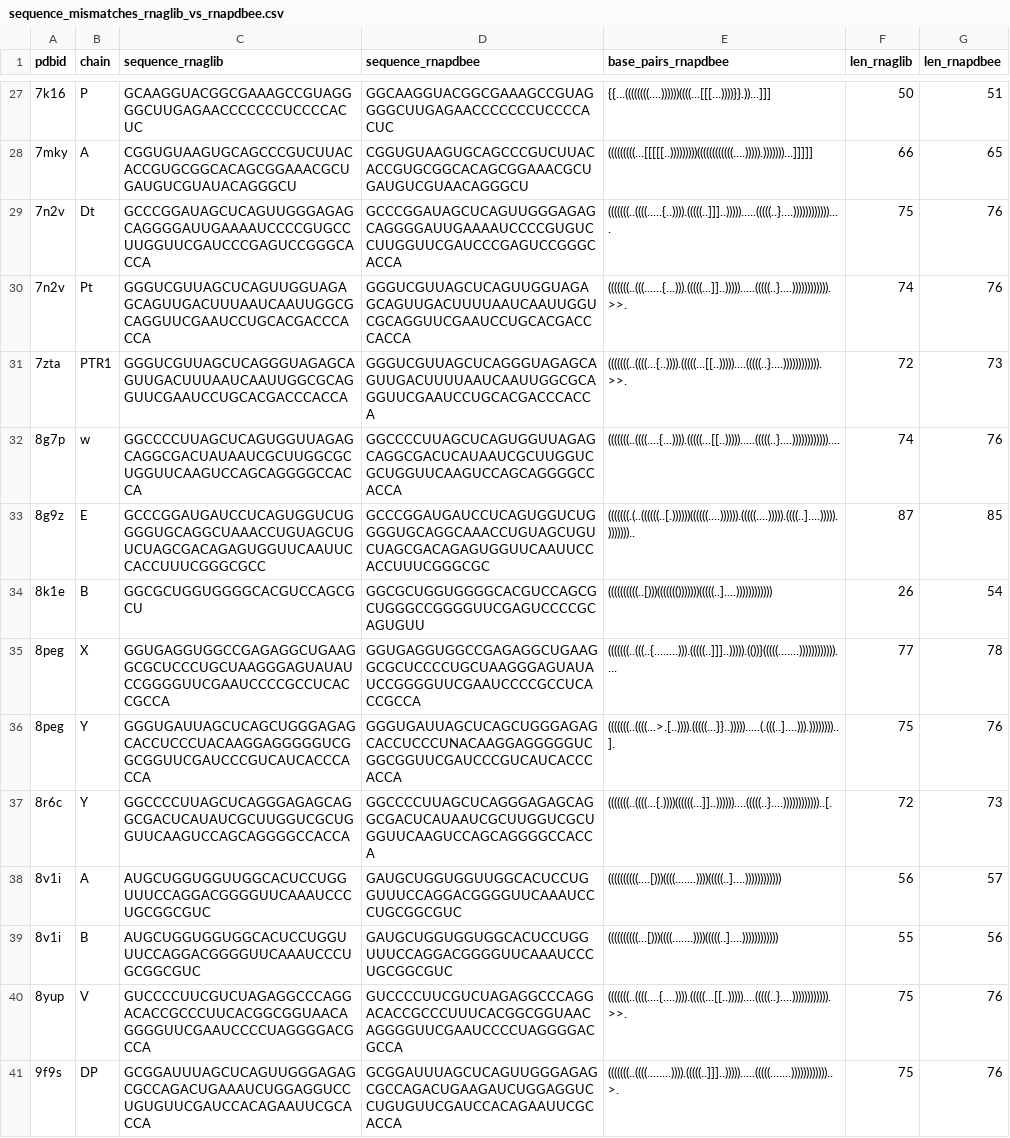
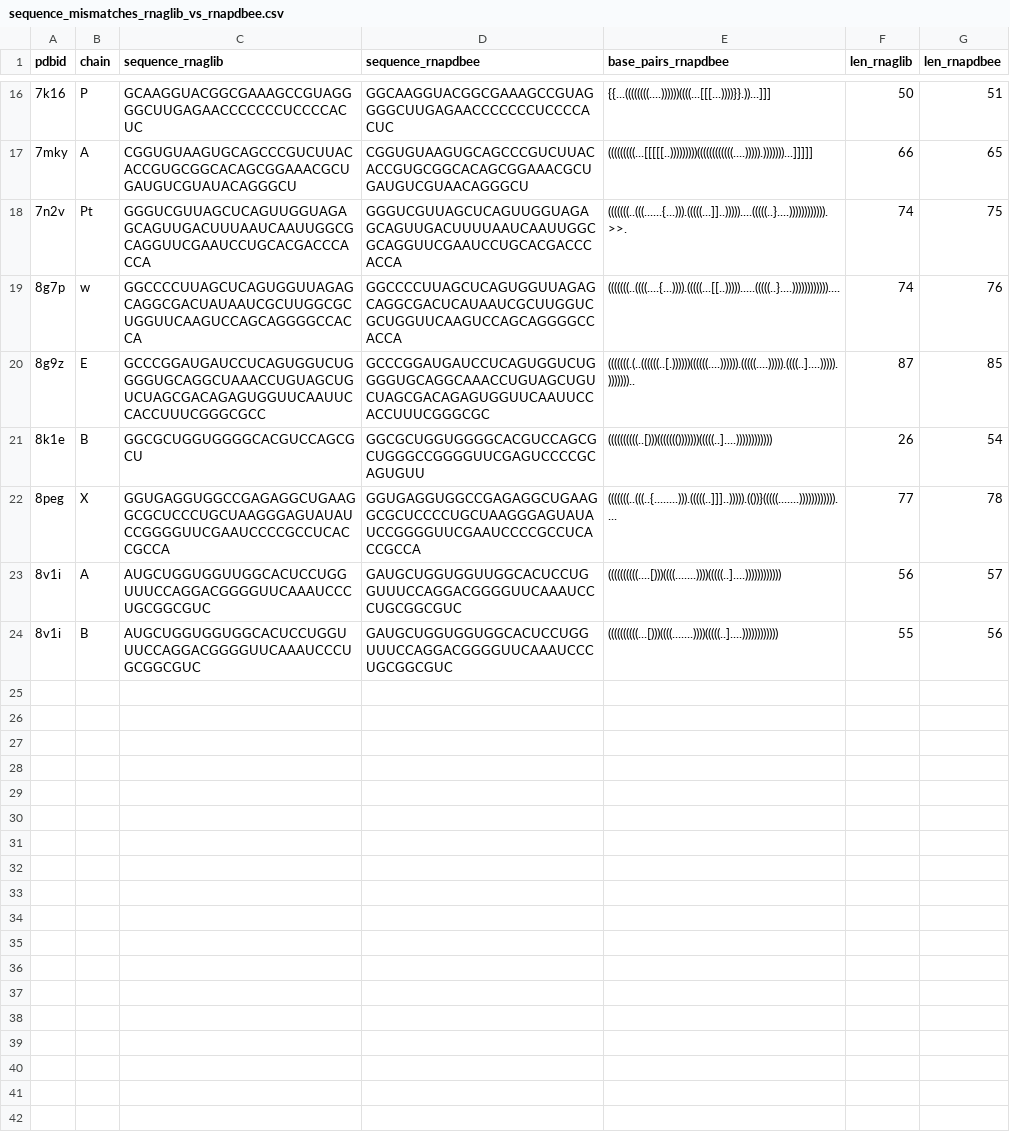
Before and after one commit to lucianozablocki/probing-dataset, a CSV file: rnaglib_rnapdbee_diff/sequence_mismatches_rnaglib_vs_rnapdbee.csv, drawn as a sheet; only a part is shown, gaps mark what is left out; the diff covers the shown part only.

Commit message:
solve mismatches between rnaglib and rnapdbee by deleting not paired nucleotides that are present on rnapdbee
Signed-off-by: Luciano Zablocki <lucianozablocki@gmail.com>

```diff
--- a/rnaglib_rnapdbee_diff/sequence_mismatches_rnaglib_vs_rnapdbee.csv
+++ b/rnaglib_rnapdbee_diff/sequence_mismatches_rnaglib_vs_rnapdbee.csv
@@ -28,5 +17,3 @@ pdbid,chain,sequence_rnaglib,sequence_rnapdbee,base_pairs_rnapdbee,len_rnaglib,l
 7mky,A,CGGUGUAAGUGCAGCCCGUCUUACACCGUGCGGCACAGCGGAAACGCUGAUGUCGUAUACAGGGCU,CGGUGUAAGUGCAGCCCGUCUUACACCGUGCGGCACAGCGGAAACGCUGAUGUCGUAACAGGGCU,(((((((((...[[[[[..)))))))))((((((((((((....))))).)))))))...]]]]],66,65
-7n2v,Dt,GCCCGGAUAGCUCAGUUGGGAGAGCAGGGGAUUGAAAAUCCCCGUGCCUUGGUUCGAUCCCGAGUCCGGGCACCA,GCCCGGAUAGCUCAGUUGGGAGAGCAGGGGAUUGAAAAUCCCCGUGUCCUUGGUUCGAUCCCGAGUCCGGGCACCA,(((((((..((((.....{..)))).(((((..]]]..))))).....(((((..}....))))))))))))....,75,76
-7n2v,Pt,GGGUCGUUAGCUCAGUUGGUAGAGCAGUUGACUUUAAUCAAUUGGCGCAGGUUCGAAUCCUGCACGACCCACCA,GGGUCGUUAGCUCAGUUGGUAGAGCAGUUGACUUUUAAUCAAUUGGUCGCAGGUUCGAAUCCUGCACGACCCACCA,(((((((..(((......{...))).(((((...]]..))))).....(((((..}....)))))))))))).>>.,74,76
-7zta,PTR1,GGGUCGUUAGCUCAGGGUAGAGCAGUUGACUUUAAUCAAUUGGCGCAGGUUCGAAUCCUGCACGACCCACCA,GGGUCGUUAGCUCAGGGUAGAGCAGUUGACUUUUAAUCAAUUGGCGCAGGUUCGAAUCCUGCACGACCCACCA,(((((((..((((...{..)))).(((((...[[..)))))....(((((..}....)))))))))))).>>.,72,73
+7n2v,Pt,GGGUCGUUAGCUCAGUUGGUAGAGCAGUUGACUUUAAUCAAUUGGCGCAGGUUCGAAUCCUGCACGACCCACCA,GGGUCGUUAGCUCAGUUGGUAGAGCAGUUGACUUUUAAUCAAUUGGCGCAGGUUCGAAUCCUGCACGACCCACCA,(((((((..(((......{...))).(((((...]]..)))))....(((((..}....)))))))))))).>>.,74,75
 8g7p,w,GGCCCCUUAGCUCAGUGGUUAGAGCAGGCGACUAUAAUCGCUUGGCGCUGGUUCAAGUCCAGCAGGGGCCACCA,GGCCCCUUAGCUCAGUGGUUAGAGCAGGCGACUCAUAAUCGCUUGGUCGCUGGUUCAAGUCCAGCAGGGGCCACCA,(((((((..((((....{...)))).(((((...[[..))))).....(((((..}....))))))))))))....,74,76
@@ -35,7 +22,3 @@ pdbid,chain,sequence_rnaglib,sequence_rnapdbee,base_pairs_rnapdbee,len_rnaglib,l
 8peg,X,GGUGAGGUGGCCGAGAGGCUGAAGGCGCUCCCUGCUAAGGGAGUAUAUCCGGGGUUCGAAUCCCCGCCUCACCGCCA,GGUGAGGUGGCCGAGAGGCUGAAGGCGCUCCCCUGCUAAGGGAGUAUAUCCGGGGUUCGAAUCCCCGCCUCACCGCCA,(((((((..(((..{........))).(((((..]]]..))))).(())}(((((.......))))))))))))....,77,78
-8peg,Y,GGGUGAUUAGCUCAGCUGGGAGAGCACCUCCCUACAAGGAGGGGGUCGGCGGUUCGAUCCCGUCAUCACCCACCA,GGGUGAUUAGCUCAGCUGGGAGAGCACCUCCCUNACAAGGAGGGGGUCGGCGGUUCGAUCCCGUCAUCACCCACCA,(((((((..((((...>.[..)))).(((((...}}..))))).....(.(((..]....))).))))))))..].,75,76
-8r6c,Y,GGCCCCUUAGCUCAGGGAGAGCAGGCGACUCAUAUCGCUUGGUCGCUGGUUCAAGUCCAGCAGGGGCCACCA,GGCCCCUUAGCUCAGGGAGAGCAGGCGACUCAUAAUCGCUUGGUCGCUGGUUCAAGUCCAGCAGGGGCCACCA,(((((((..((((...{.))))((((((...]]..))))))....(((((..}....))))))))))))..[.,72,73
 8v1i,A,AUGCUGGUGGUUGGCACUCCUGGUUUCCAGGACGGGGUUCAAAUCCCUGCGGCGUC,GAUGCUGGUGGUUGGCACUCCUGGUUUCCAGGACGGGGUUCAAAUCCCUGCGGCGUC,((((((((((....[)))((((.......))))(((((..]....)))))))))))),56,57
 8v1i,B,AUGCUGGUGGUGGCACUCCUGGUUUCCAGGACGGGGUUCAAAUCCCUGCGGCGUC,GAUGCUGGUGGUGGCACUCCUGGUUUCCAGGACGGGGUUCAAAUCCCUGCGGCGUC,((((((((((...[)))((((.......))))(((((..]....)))))))))))),55,56
-8yup,V,GUCCCCUUCGUCUAGAGGCCCAGGACACCGCCCUUCACGGCGGUAACAGGGGUUCGAAUCCCCUAGGGGACGCCA,GUCCCCUUCGUCUAGAGGCCCAGGACACCGCCCUUUCACGGCGGUAACAGGGGUUCGAAUCCCCUAGGGGACGCCA,(((((((..((((....{....)))).(((((...[[..)))))....(((((..}....)))))))))))).>>.,75,76
-9f9s,DP,GCGGAUUUAGCUCAGUUGGGAGAGCGCCAGACUGAAAUCUGGAGGUCCUGUGUUCGAUCCACAGAAUUCGCACCA,GCGGAUUUAGCUCAGUUGGGAGAGCGCCAGACUGAAGAUCUGGAGGUCCUGUGUUCGAUCCACAGAAUUCGCACCA,(((((((..((((........)))).(((((..]]]..))))).....(((((.......))))))))))))..>.,75,76
```
Also changed, not shown: 11 removed rows and 1 edited cell elsewhere in this file, 5 other files.
